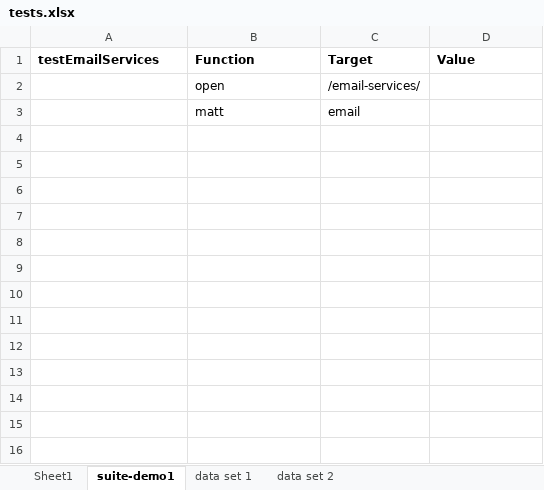
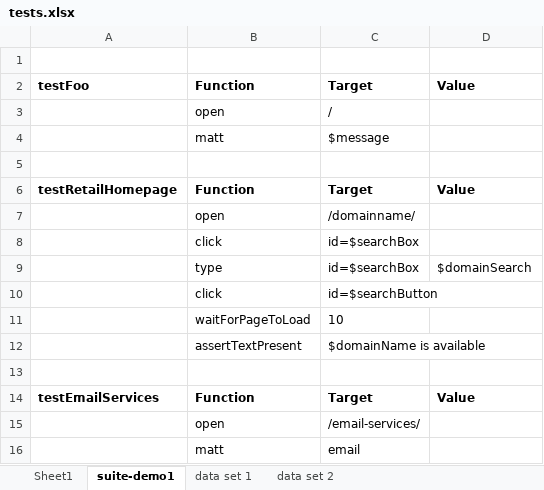
Before and after one commit to mefellows/lambda, an Excel workbook: lambda-core/src/main/resources/tests.xlsx, sheet suite-demo1, drawn as a sheet; values as stored, in another font and other column widths than the file's, no borders; the diff names each change by its address in the sheet, - before the commit and + after, or states it on an @@ line.

```diff
--- a/lambda-core/src/main/resources/tests.xlsx (sheet suite-demo1)
+++ b/lambda-core/src/main/resources/tests.xlsx (sheet suite-demo1)
+row 1: (empty)
+row 2: testFoo | Function | Target | Value
+row 3:  | open | /
+row 4:  | matt | $message
+row 5: (empty)
+row 6: testRetailHomepage | Function | Target | Value
+row 7:  | open | /domainname/
+row 8:  | click | id=$searchBox
+row 9:  | type | id=$searchBox | $domainSearch
+row 10:  | click | id=$searchButton
+row 11:  | waitForPageToLoad | 10
+row 12:  | assertTextPresent | $domainName is available
+row 13: (empty)
```
Also changed, not shown: 31 other files.
